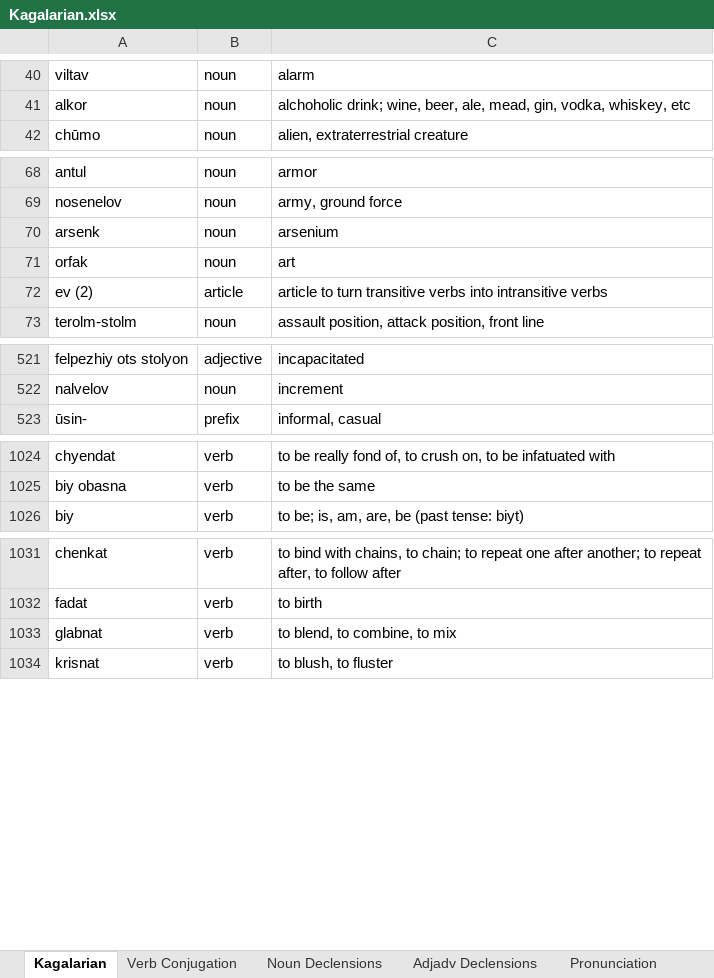
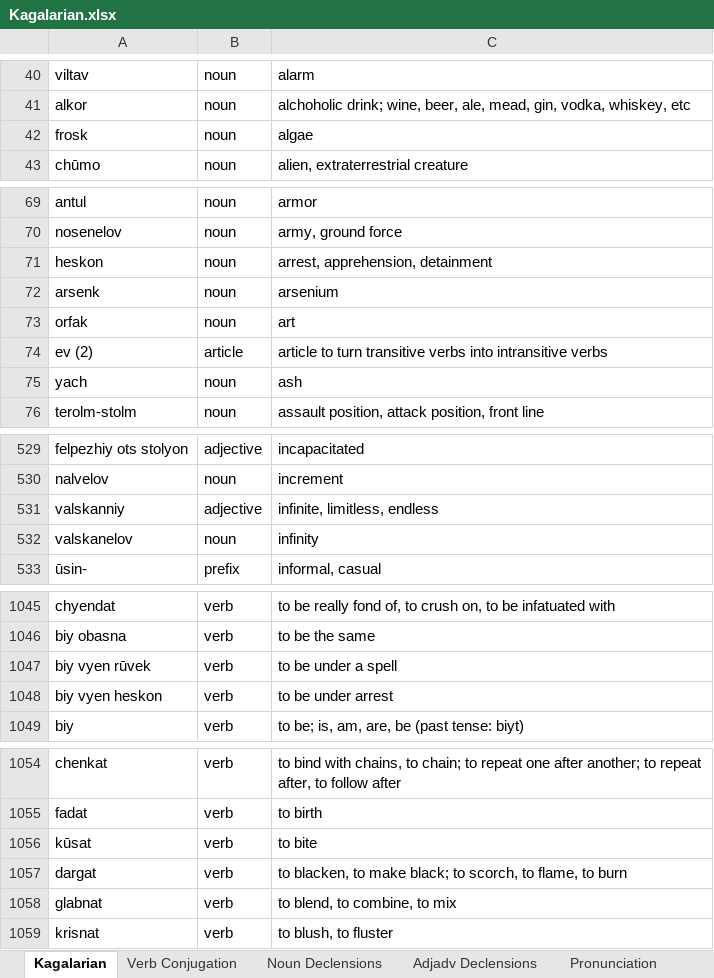
Before and after one commit to Oneo64/Starlattice, an Excel workbook: Conlangs/Kagalarian.xlsx, sheet Kagalarian, drawn as a sheet; only a part is shown, gaps mark what is left out; values as stored, in another font and other column widths than the file's, no borders; charts and pictures and table styles not drawn; the diff covers the shown part only; the diff names each change by its address in the sheet, - before the commit and + after, or states it on an @@ line.

Commit message:
Update Kagalarian.xlsx

```diff
--- a/Conlangs/Kagalarian.xlsx (sheet Kagalarian)
+++ b/Conlangs/Kagalarian.xlsx (sheet Kagalarian)
+row 42: frosk | noun | algae
+row 71: heskon | noun | arrest, apprehension, detainment
+row 75: yach | noun | ash
+row 531: valskanniy | adjective | infinite, limitless, endless
+row 532: valskanelov | noun | infinity
+row 1047: biy vyen rūvek | verb | to be under a spell
+row 1048: biy vyen heskon | verb | to be under arrest
+row 1056: kūsat | verb | to bite
+row 1057: dargat | verb | to blacken, to make black; to scorch, to flame, to burn
```
Also changed, not shown: 24 added rows and 9 edited cells elsewhere in this sheet, sheet Pronunciation.
